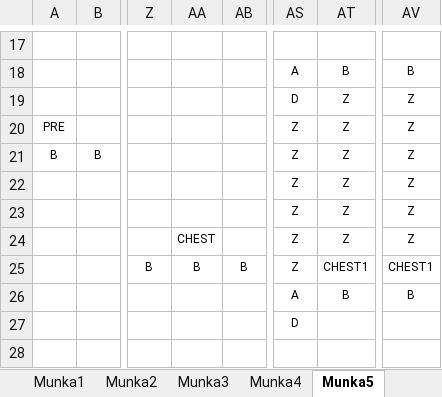
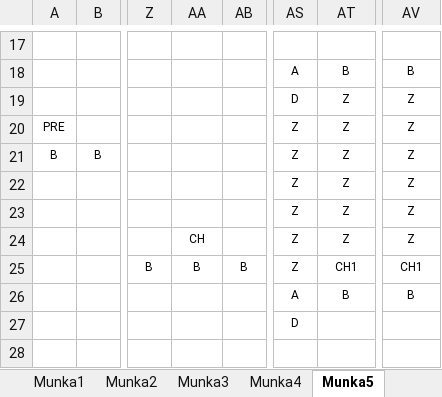
Before and after one commit to BBalintB/GUI_20212202_AYZ8R9, an Excel workbook: GUI_20212202_AYZ8R9/Maps/map.xlsx, sheet Munka5, drawn as a sheet; only a part is shown, gaps mark what is left out; values as stored, in another font and other column widths than the file's, no borders; the diff names each change by its address in the sheet, - before the commit and + after, or states it on an @@ line.

```diff
--- a/GUI_20212202_AYZ8R9/Maps/map.xlsx (sheet Munka5)
+++ b/GUI_20212202_AYZ8R9/Maps/map.xlsx (sheet Munka5)
-AA24: CHEST
+AA24: CH
-AT25: CHEST1
+AT25: CH1
-AV25: CHEST1
+AV25: CH1
```
Also changed, not shown: sheet Munka4, sheet Munka3, sheet Munka2, 7 other files.
